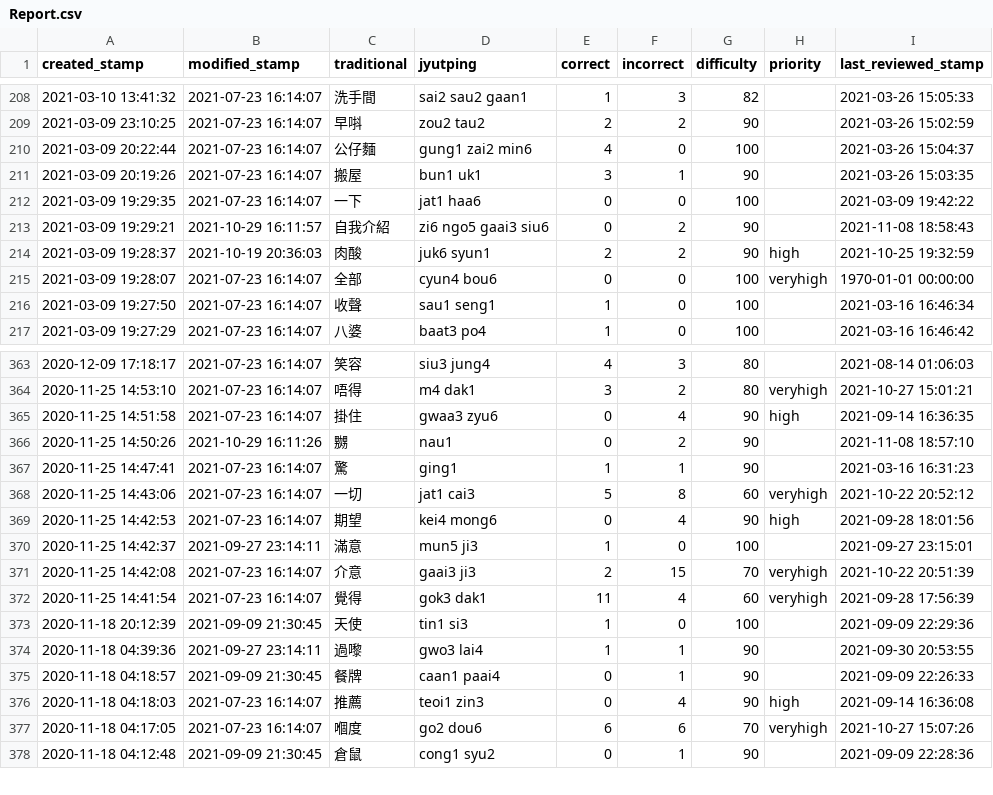
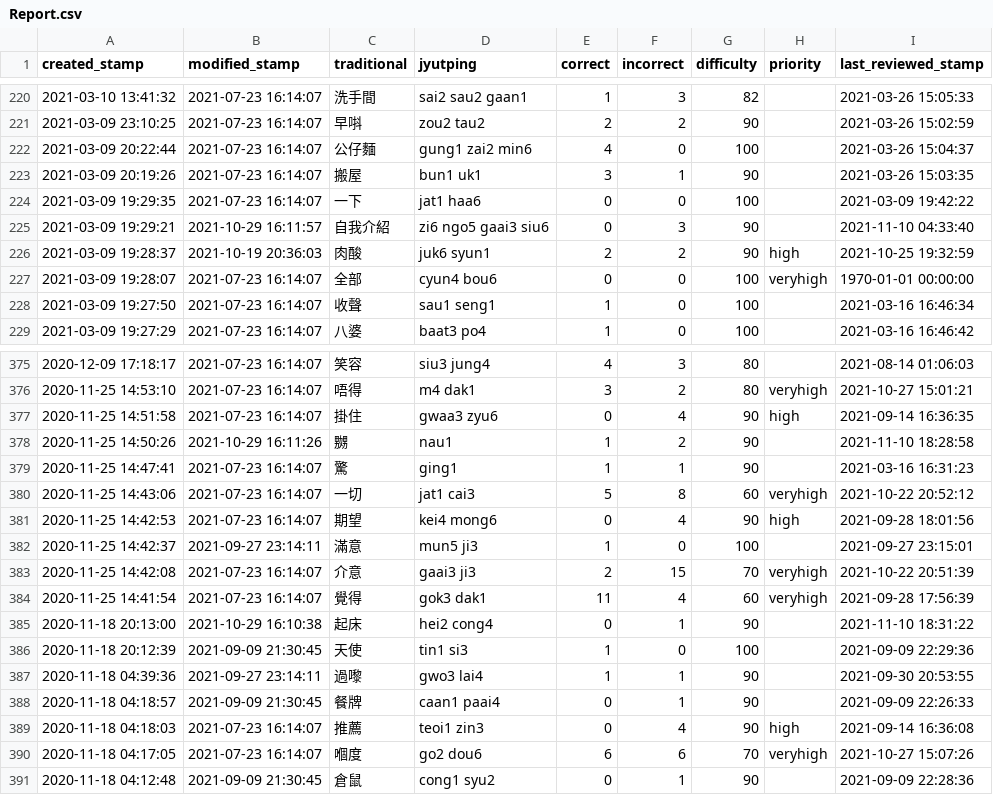
Before and after one commit to tina-may/tina-pleco, a CSV file: Report.csv, drawn as a sheet; only a part is shown, gaps mark what is left out; the diff covers the shown part only.

```diff
--- a/Report.csv
+++ b/Report.csv
@@ -212,3 +224,3 @@ created_stamp,modified_stamp,traditional,jyutping,correct,incorrect,difficulty,p
 2021-03-09 19:29:35,2021-07-23 16:14:07,一下,jat1 haa6,0,0,100,,2021-03-09 19:42:22
-2021-03-09 19:29:21,2021-10-29 16:11:57,自我介紹,zi6 ngo5 gaai3 siu6,0,2,90,,2021-11-08 18:58:43
+2021-03-09 19:29:21,2021-10-29 16:11:57,自我介紹,zi6 ngo5 gaai3 siu6,0,3,90,,2021-11-10 04:33:40
 2021-03-09 19:28:37,2021-10-19 20:36:03,肉酸,juk6 syun1,2,2,90,high,2021-10-25 19:32:59
@@ -365,3 +377,3 @@ created_stamp,modified_stamp,traditional,jyutping,correct,incorrect,difficulty,p
 2020-11-25 14:51:58,2021-07-23 16:14:07,掛住,gwaa3 zyu6,0,4,90,high,2021-09-14 16:36:35
-2020-11-25 14:50:26,2021-10-29 16:11:26,嬲,nau1,0,2,90,,2021-11-08 18:57:10
+2020-11-25 14:50:26,2021-10-29 16:11:26,嬲,nau1,1,2,90,,2021-11-10 18:28:58
 2020-11-25 14:47:41,2021-07-23 16:14:07,驚,ging1,1,1,90,,2021-03-16 16:31:23
@@ -372,2 +384,3 @@ created_stamp,modified_stamp,traditional,jyutping,correct,incorrect,difficulty,p
 2020-11-25 14:41:54,2021-07-23 16:14:07,覺得,gok3 dak1,11,4,60,veryhigh,2021-09-28 17:56:39
+2020-11-18 20:13:00,2021-10-29 16:10:38,起床,hei2 cong4,0,1,90,,2021-11-10 18:31:22
 2020-11-18 20:12:39,2021-09-09 21:30:45,天使,tin1 si3,1,0,100,,2021-09-09 22:29:36
```
Also changed, not shown: 12 added rows and 35 edited cells elsewhere in this file, 1 other file.
